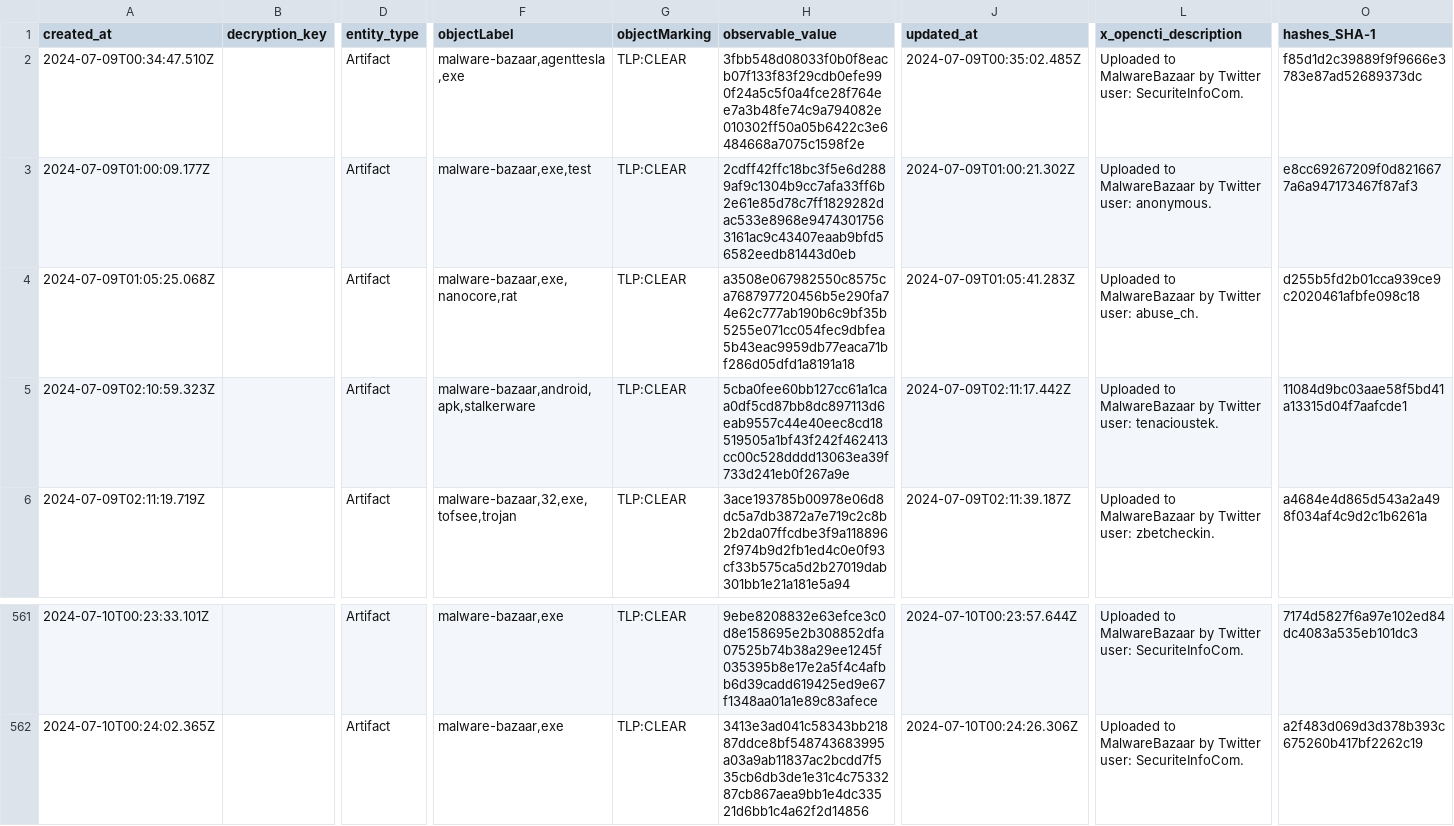
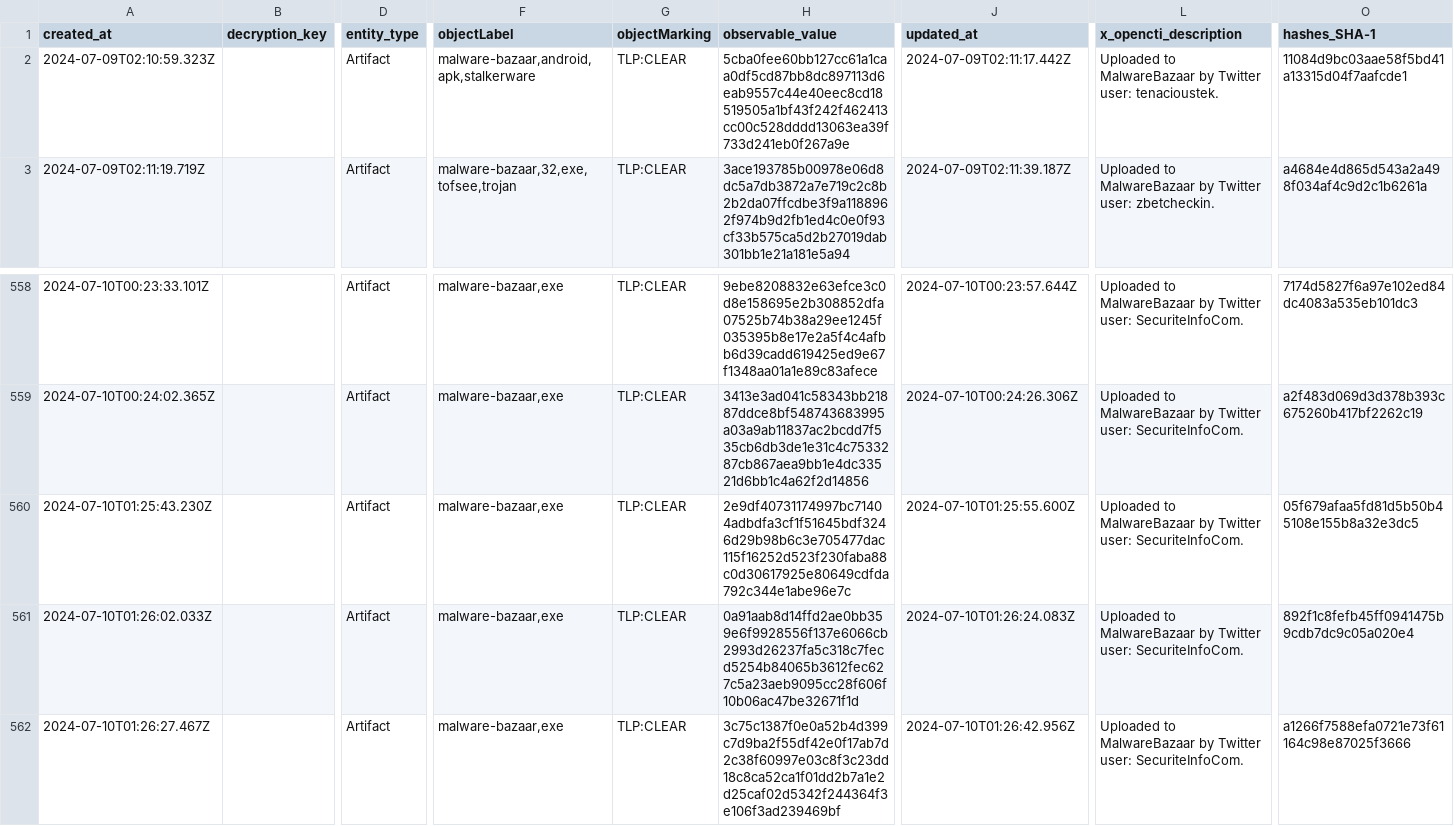
Before and after one commit to WildDogOne/CTI, a CSV file: Artifact_24h.csv, drawn as a sheet; only a part is shown, gaps mark what is left out; removed rows and columns are numbered as before the commit, all else as after; rows hold the shown columns only; the diff names each change by its address in the sheet, - before the commit and + after, or states it on an @@ line.

Commit message:
Update Artifact_24h

```diff
--- a/Artifact_24h.csv
+++ b/Artifact_24h.csv
-row 2: 2024-07-09T00:34:47.510Z |  | Artifact | malware-bazaar,agenttesla,exe | TLP:CLEAR | 3fbb548d08033f0b0f8eacb07f133f83f29cdb0efe990f24a5c5f0a4fce28f764ee7a3b48fe74c9a794082e010302ff50a05b6422c3e6484668a7075c1598f2e | 2024-07-09T00:35:02.485Z | Uploaded to MalwareBazaar by Twitter user: SecuriteInfoCom. | f85d1d2c39889f9f9666e3783e87ad52689373dc
-row 3: 2024-07-09T01:00:09.177Z |  | Artifact | malware-bazaar,exe,test | TLP:CLEAR | 2cdff42ffc18bc3f5e6d2889af9c1304b9cc7afa33ff6b2e61e85d78c7ff1829282dac533e8968e94743017563161ac9c43407eaab9bfd56582eedb81443d0eb | 2024-07-09T01:00:21.302Z | Uploaded to MalwareBazaar by Twitter user: anonymous. | e8cc69267209f0d8216677a6a947173467f87af3
-row 4: 2024-07-09T01:05:25.068Z |  | Artifact | malware-bazaar,exe,nanocore,rat | TLP:CLEAR | a3508e067982550c8575ca768797720456b5e290fa74e62c777ab190b6c9bf35b5255e071cc054fec9dbfea5b43eac9959db77eaca71bf286d05dfd1a8191a18 | 2024-07-09T01:05:41.283Z | Uploaded to MalwareBazaar by Twitter user: abuse_ch. | d255b5fd2b01cca939ce9c2020461afbfe098c18
+row 560: 2024-07-10T01:25:43.230Z |  | Artifact | malware-bazaar,exe | TLP:CLEAR | 2e9df40731174997bc71404adbdfa3cf1f51645bdf3246d29b98b6c3e705477dac115f16252d523f230faba88c0d30617925e80649cdfda792c344e1abe96e7c | 2024-07-10T01:25:55.600Z | Uploaded to MalwareBazaar by Twitter user: SecuriteInfoCom. | 05f679afaa5fd81d5b50b45108e155b8a32e3dc5
+row 561: 2024-07-10T01:26:02.033Z |  | Artifact | malware-bazaar,exe | TLP:CLEAR | 0a91aab8d14ffd2ae0bb359e6f9928556f137e6066cb2993d26237fa5c318c7fecd5254b84065b3612fec627c5a23aeb9095cc28f606f10b06ac47be32671f1d | 2024-07-10T01:26:24.083Z | Uploaded to MalwareBazaar by Twitter user: SecuriteInfoCom. | 892f1c8fefb45ff0941475b9cdb7dc9c05a020e4
+row 562: 2024-07-10T01:26:27.467Z |  | Artifact | malware-bazaar,exe | TLP:CLEAR | 3c75c1387f0e0a52b4d399c7d9ba2f55df42e0f17ab7d2c38f60997e03c8f3c23dd18c8ca52ca1f01dd2b7a1e2d25caf02d5342f244364f3e106f3ad239469bf | 2024-07-10T01:26:42.956Z | Uploaded to MalwareBazaar by Twitter user: SecuriteInfoCom. | a1266f7588efa0721e73f61164c98e87025f3666
```
Also changed, not shown: 1 other file.
